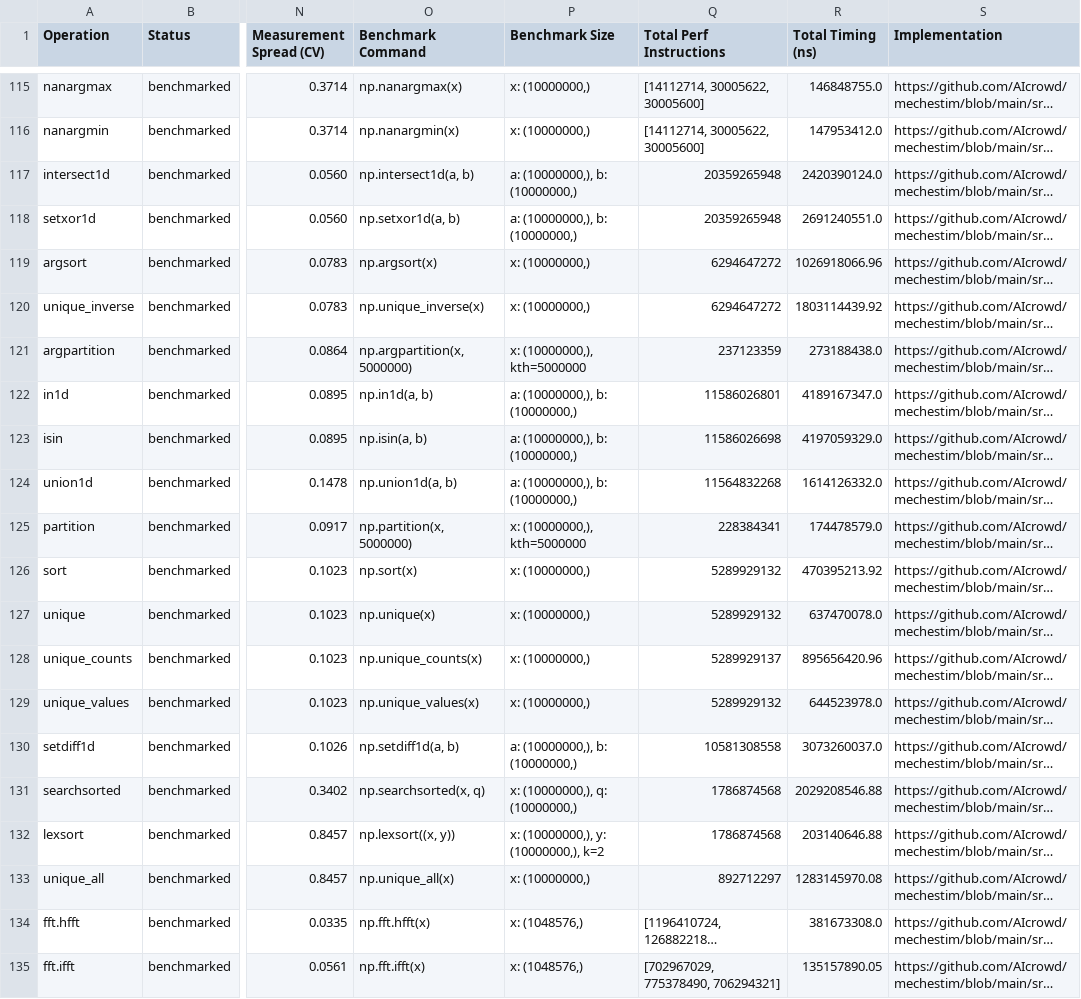
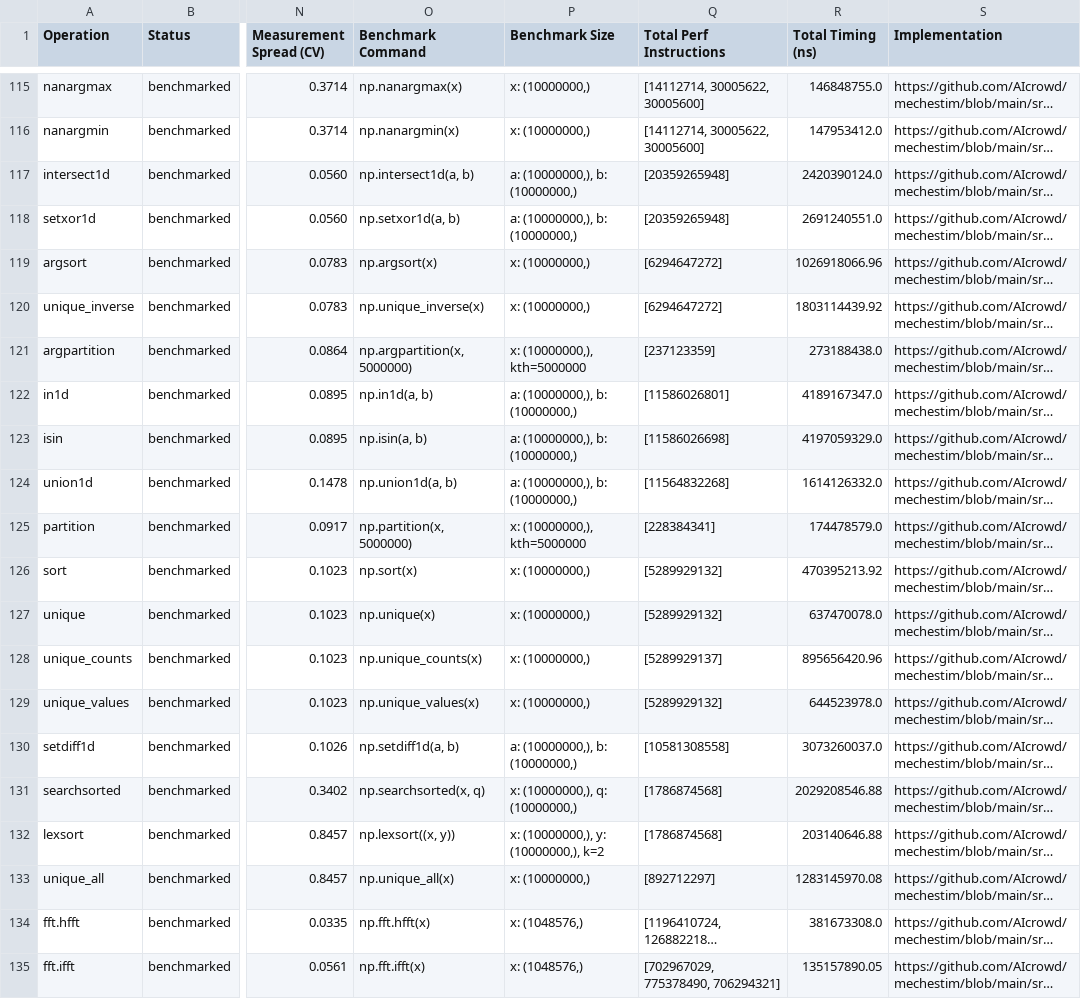
Before and after one commit to AIcrowd/whest, a CSV file: src/mechestim/data/weights.csv, drawn as a sheet; only a part is shown, gaps mark what is left out; long unchanged cells end in …; the diff covers the shown part only; the diff names each change by its address in the sheet, - before the commit and + after, or states it on an @@ line.

Commit message:
fix: store perf_instructions_total as list consistently (was int in sorting/polynomial)

```diff
--- a/src/mechestim/data/weights.csv
+++ b/src/mechestim/data/weights.csv
-Q117:Q118 (Total Perf Instructions): 20359265948
+Q117:Q118 (Total Perf Instructions): [20359265948]
-Q119:Q120 (Total Perf Instructions): 6294647272
+Q119:Q120 (Total Perf Instructions): [6294647272]
-Q121 (Total Perf Instructions): 237123359
+Q121 (Total Perf Instructions): [237123359]
-Q122 (Total Perf Instructions): 11586026801
+Q122 (Total Perf Instructions): [11586026801]
-Q123 (Total Perf Instructions): 11586026698
+Q123 (Total Perf Instructions): [11586026698]
-Q124 (Total Perf Instructions): 11564832268
+Q124 (Total Perf Instructions): [11564832268]
-Q125 (Total Perf Instructions): 228384341
+Q125 (Total Perf Instructions): [228384341]
-Q126:Q127 (Total Perf Instructions): 5289929132
+Q126:Q127 (Total Perf Instructions): [5289929132]
-Q128 (Total Perf Instructions): 5289929137
+Q128 (Total Perf Instructions): [5289929137]
-Q129 (Total Perf Instructions): 5289929132
+Q129 (Total Perf Instructions): [5289929132]
-Q130 (Total Perf Instructions): 10581308558
+Q130 (Total Perf Instructions): [10581308558]
-Q131:Q132 (Total Perf Instructions): 1786874568
+Q131:Q132 (Total Perf Instructions): [1786874568]
-Q133 (Total Perf Instructions): 892712297
+Q133 (Total Perf Instructions): [892712297]
```
Also changed, not shown: 10 edited cells elsewhere in this file, 3 other files.
